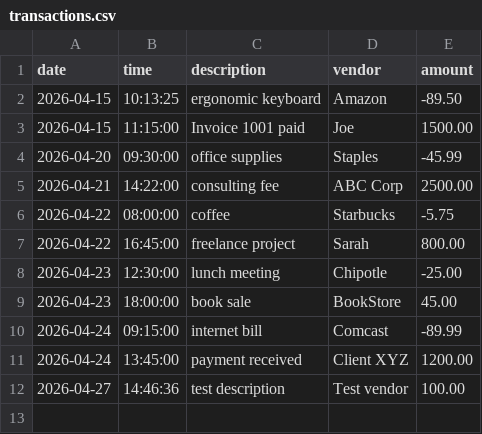
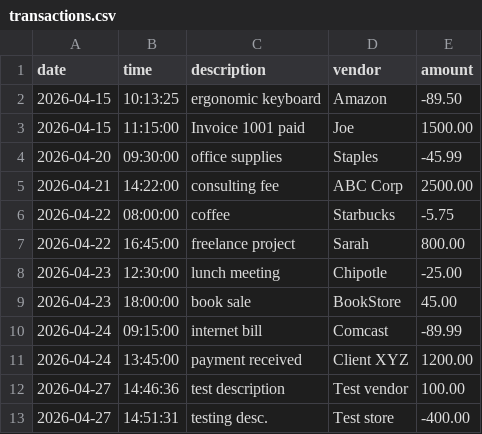
Before and after one commit to thejunyongjung/capstone-1-accounting-ledger, a CSV file: transactions.csv, drawn as a sheet; the diff names each change by its address in the sheet, - before the commit and + after, or states it on an @@ line.

```diff
--- a/transactions.csv
+++ b/transactions.csv
+row 13: 2026-04-27 | 14:51:31 | testing desc. | Test store | -400.00
```
Also changed, not shown: 1 other file.
